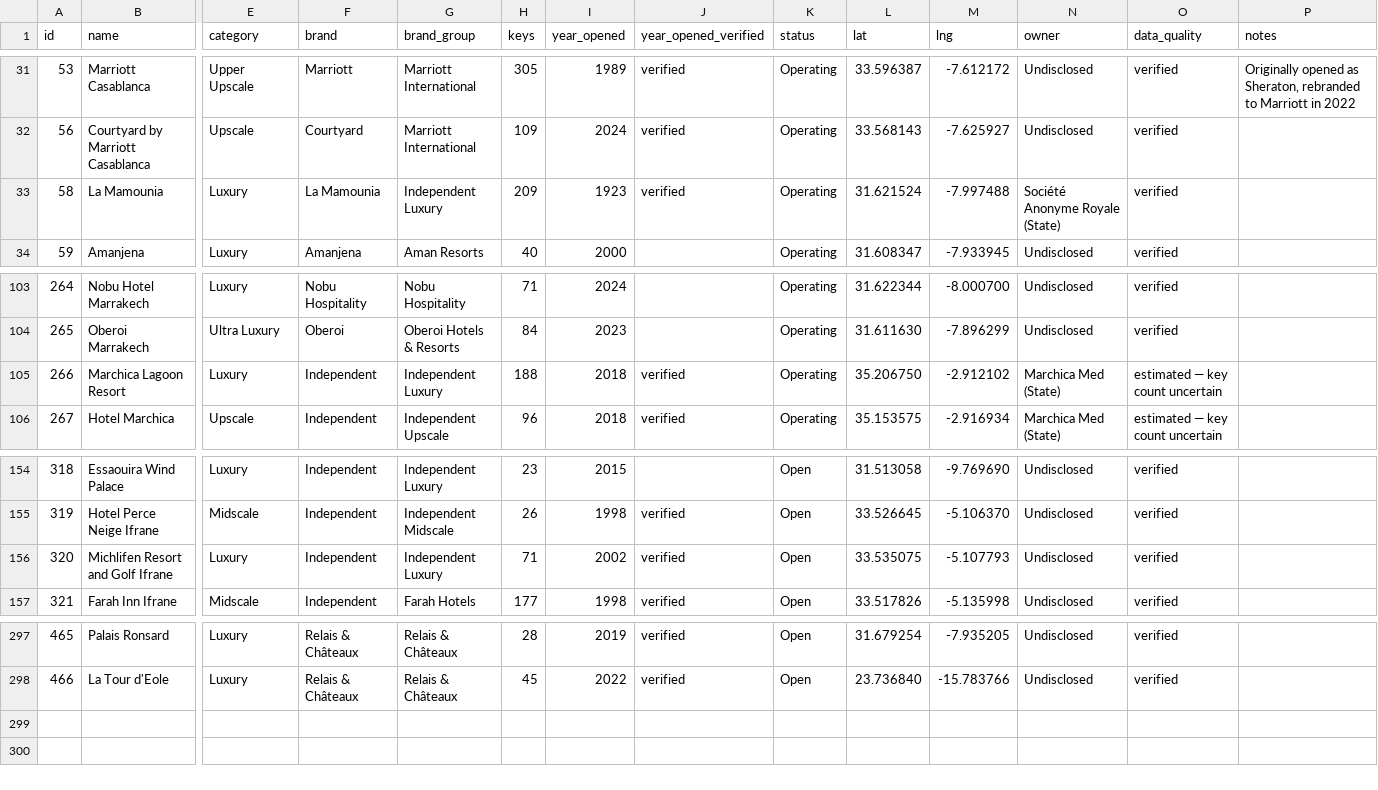
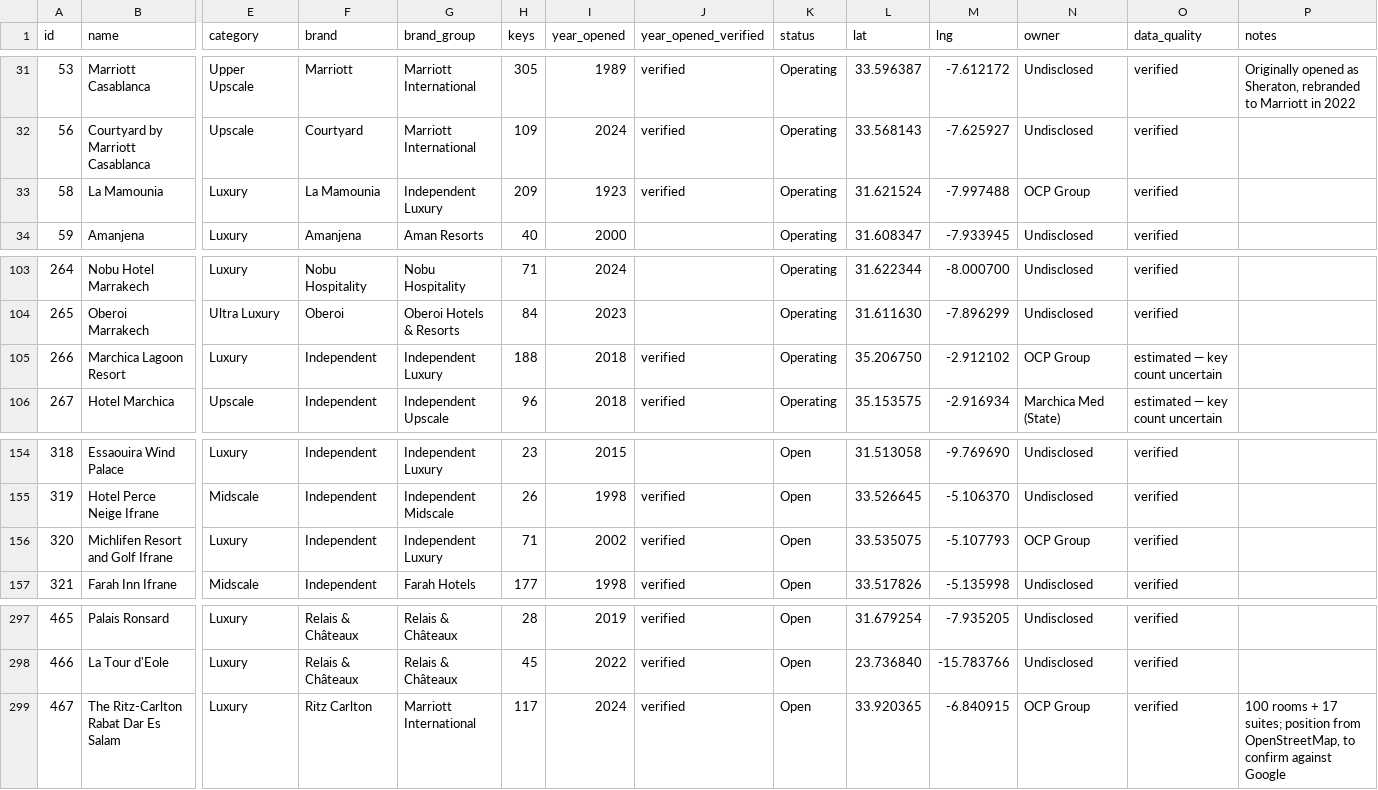
Before and after one commit to oaddahre/hospitalityiq, a CSV file: hotels.csv, drawn as a sheet; only a part is shown, gaps mark what is left out; rows hold the shown columns only; the diff names each change by its address in the sheet, - before the commit and + after, or states it on an @@ line.

```diff
--- a/hotels.csv
+++ b/hotels.csv
-N33 (owner): Société Anonyme Royale (State)
+N33 (owner): OCP Group
-N105 (owner): Marchica Med (State)
+N105 (owner): OCP Group
-N156 (owner): Undisclosed
+N156 (owner): OCP Group
+row 299: 467 | The Ritz-Carlton Rabat Dar Es Salam | Luxury | Ritz Carlton | Marriott International | 117 | 2024 | verified | Open | 33.920365 | -6.840915 | OCP Group | verified | 100 rooms + 17 suites; position from OpenStreetMap, to confirm against Google
```
Also changed, not shown: performance.csv, 8 other files.
